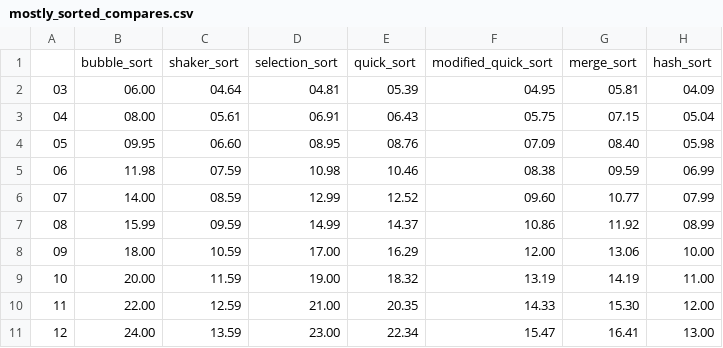
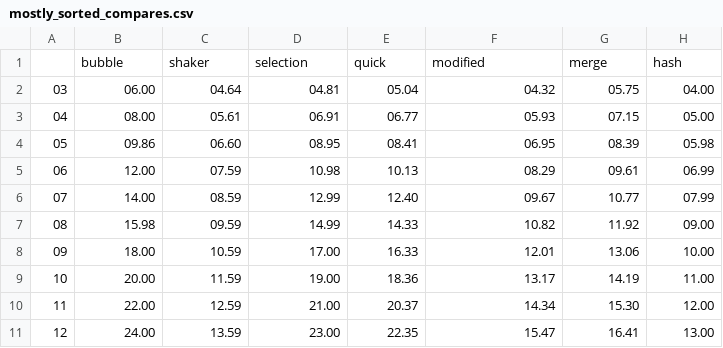
Before and after one commit to xyloguy/cs2420, a CSV file: assignments/bpoulsen_sort3/mostly_sorted_compares.csv, drawn as a sheet.

```diff
--- a/assignments/bpoulsen_sort3/mostly_sorted_compares.csv
+++ b/assignments/bpoulsen_sort3/mostly_sorted_compares.csv
@@ -1,11 +1,11 @@
-,bubble_sort,shaker_sort,selection_sort,quick_sort,modified_quick_sort,merge_sort,hash_sort
-03,06.00,04.64,04.81,05.39,04.95,05.81,04.09
-04,08.00,05.61,06.91,06.43,05.75,07.15,05.04
-05,09.95,06.60,08.95,08.76,07.09,08.40,05.98
-06,11.98,07.59,10.98,10.46,08.38,09.59,06.99
-07,14.00,08.59,12.99,12.52,09.60,10.77,07.99
-08,15.99,09.59,14.99,14.37,10.86,11.92,08.99
-09,18.00,10.59,17.00,16.29,12.00,13.06,10.00
-10,20.00,11.59,19.00,18.32,13.19,14.19,11.00
-11,22.00,12.59,21.00,20.35,14.33,15.30,12.00
-12,24.00,13.59,23.00,22.34,15.47,16.41,13.00
+,bubble,shaker,selection,quick,modified,merge,hash
+03,06.00,04.64,04.81,05.04,04.32,05.75,04.00
+04,08.00,05.61,06.91,06.77,05.93,07.15,05.00
+05,09.86,06.60,08.95,08.41,06.95,08.39,05.98
+06,12.00,07.59,10.98,10.13,08.29,09.61,06.99
+07,14.00,08.59,12.99,12.40,09.67,10.77,07.99
+08,15.98,09.59,14.99,14.33,10.82,11.92,09.00
+09,18.00,10.59,17.00,16.33,12.01,13.06,10.00
+10,20.00,11.59,19.00,18.36,13.17,14.19,11.00
+11,22.00,12.59,21.00,20.37,14.34,15.30,12.00
+12,24.00,13.59,23.00,22.35,15.47,16.41,13.00
```
Also changed, not shown: assignments/bpoulsen_sort3/mostly_random_compares.csv, assignments/bpoulsen_sort3/mostly_random_swaps.csv, 3 other files.
